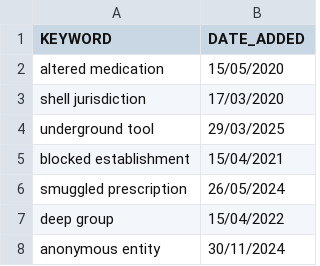
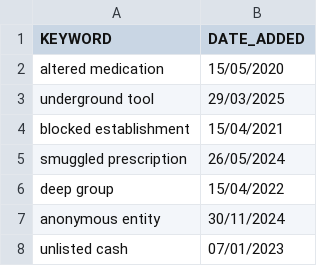
Before and after one commit to Kilo27/foobar_2025_Question_1, a CSV file: user_materials/Notes.csv, drawn as a sheet; only a part is shown; the shorter side is filled out with more unchanged rows.

Commit message:
Update Notes.csv

```diff
--- a/user_materials/Notes.csv
+++ b/user_materials/Notes.csv
@@ -2,3 +2,2 @@ KEYWORD,DATE_ADDED
 altered medication,15/05/2020
-shell jurisdiction,17/03/2020
 underground tool,29/03/2025
```
